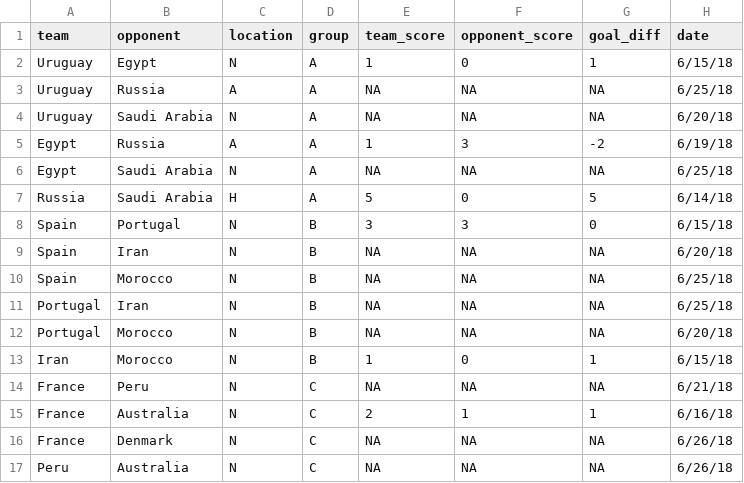
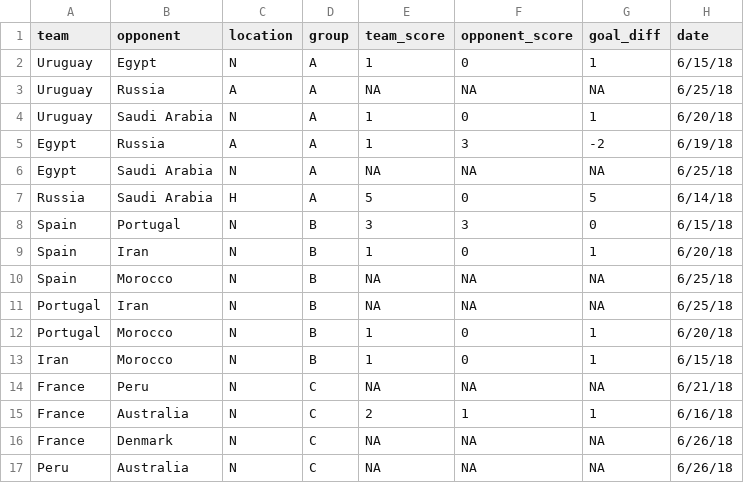
Before and after one commit to lbenz730/world_cup, a CSV file: fixtures.csv, drawn as a sheet; only a part is shown.

```diff
--- a/fixtures.csv
+++ b/fixtures.csv
@@ -3,3 +3,3 @@ Uruguay,Egypt,N,A,1,0,1,6/15/18
 Uruguay,Russia,A,A,NA,NA,NA,6/25/18
-Uruguay,Saudi Arabia,N,A,NA,NA,NA,6/20/18
+Uruguay,Saudi Arabia,N,A,1,0,1,6/20/18
 Egypt,Russia,A,A,1,3,-2,6/19/18
@@ -8,6 +8,6 @@ Russia,Saudi Arabia,H,A,5,0,5,6/14/18
 Spain,Portugal,N,B,3,3,0,6/15/18
-Spain,Iran,N,B,NA,NA,NA,6/20/18
+Spain,Iran,N,B,1,0,1,6/20/18
 Spain,Morocco,N,B,NA,NA,NA,6/25/18
 Portugal,Iran,N,B,NA,NA,NA,6/25/18
-Portugal,Morocco,N,B,NA,NA,NA,6/20/18
+Portugal,Morocco,N,B,1,0,1,6/20/18
 Iran,Morocco,N,B,1,0,1,6/15/18
```
Also changed, not shown: rankings.csv, wc_sims.csv, 2 other files.
